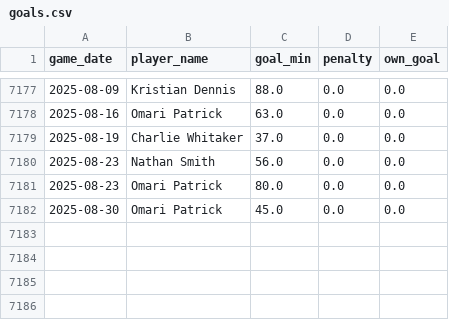
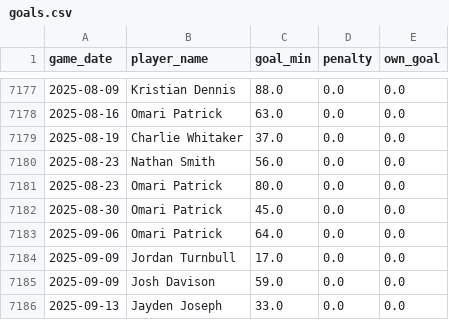
Before and after one commit to petebrown/data-updater, a CSV file: data/goals.csv, drawn as a sheet; only a part is shown, gaps mark what is left out; the diff names each change by its address in the sheet, - before the commit and + after, or states it on an @@ line.

```diff
--- a/data/goals.csv
+++ b/data/goals.csv
+row 7183: 2025-09-06 | Omari Patrick | 64.0 | 0.0 | 0.0
+row 7184: 2025-09-09 | Jordan Turnbull | 17.0 | 0.0 | 0.0
+row 7185: 2025-09-09 | Josh Davison | 59.0 | 0.0 | 0.0
+row 7186: 2025-09-13 | Jayden Joseph | 33.0 | 0.0 | 0.0
```
Also changed, not shown: data/results.csv, data/sub_mins.csv, 3 other files.
